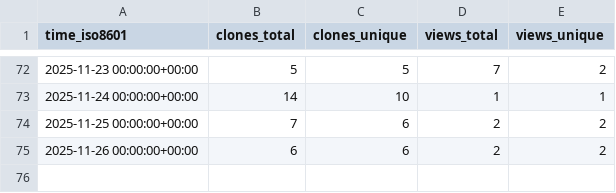
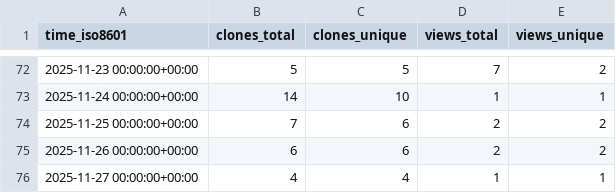
Before and after one commit to LLNL/zero-rk, a CSV file: LLNL/zero-rk/ghrs-data/views_clones_aggregate.csv, drawn as a sheet; only a part is shown, gaps mark what is left out; the diff names each change by its address in the sheet, - before the commit and + after, or states it on an @@ line.

```diff
--- a/LLNL/zero-rk/ghrs-data/views_clones_aggregate.csv
+++ b/LLNL/zero-rk/ghrs-data/views_clones_aggregate.csv
+row 76: 2025-11-27 00:00:00+00:00 | 4 | 4 | 1 | 1
```
Also changed, not shown: 1 other file.
